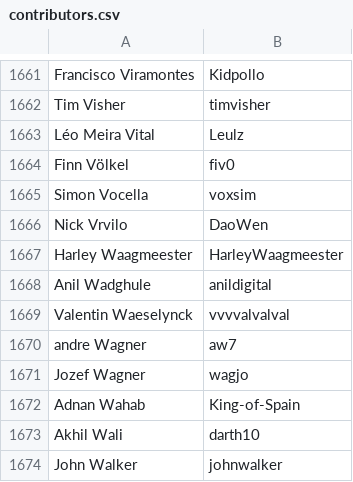
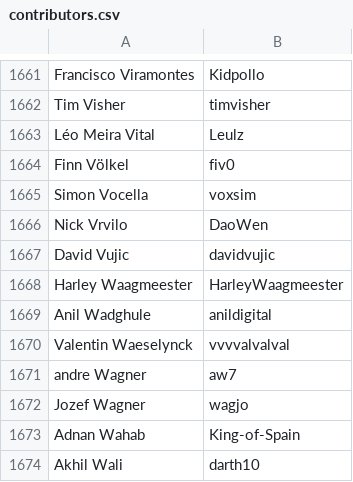
Before and after one commit to clojure/clojure-site, a CSV file: content/dev/contributors.csv, drawn as a sheet; only a part is shown, gaps mark what is left out; the shorter side is filled out with more unchanged rows; the diff names each change by its address in the sheet, - before the commit and + after, or states it on an @@ line.

Commit message:
add contributor

```diff
--- a/content/dev/contributors.csv
+++ b/content/dev/contributors.csv
+row 1667: David Vujic | davidvujic
```
